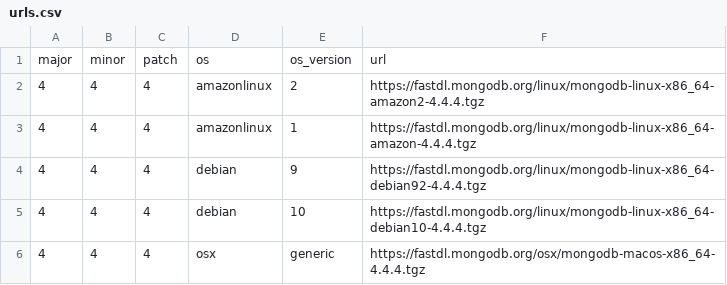
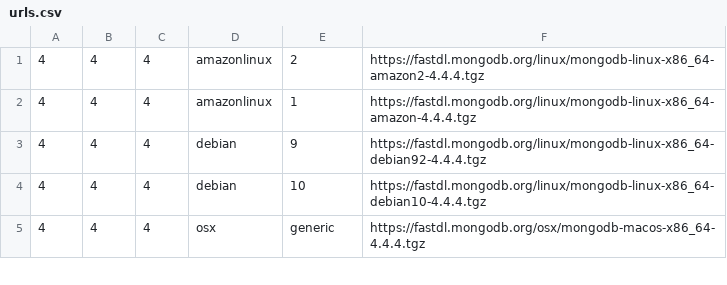
Before and after one commit to kaizendorks/pymongo_inmemory, a CSV file: pymongo_inmemory/downloader/urls.csv, drawn as a sheet; only a part is shown.

```diff
--- a/pymongo_inmemory/downloader/urls.csv
+++ b/pymongo_inmemory/downloader/urls.csv
@@ -1,2 +1 @@
-major,minor,patch,os,os_version,url
 4,4,4,amazonlinux,2,https://fastdl.mongodb.org/linux/mongodb-linux-x86_64-amazon2-4.4.4.tgz
```
Also changed, not shown: 3 other files.
